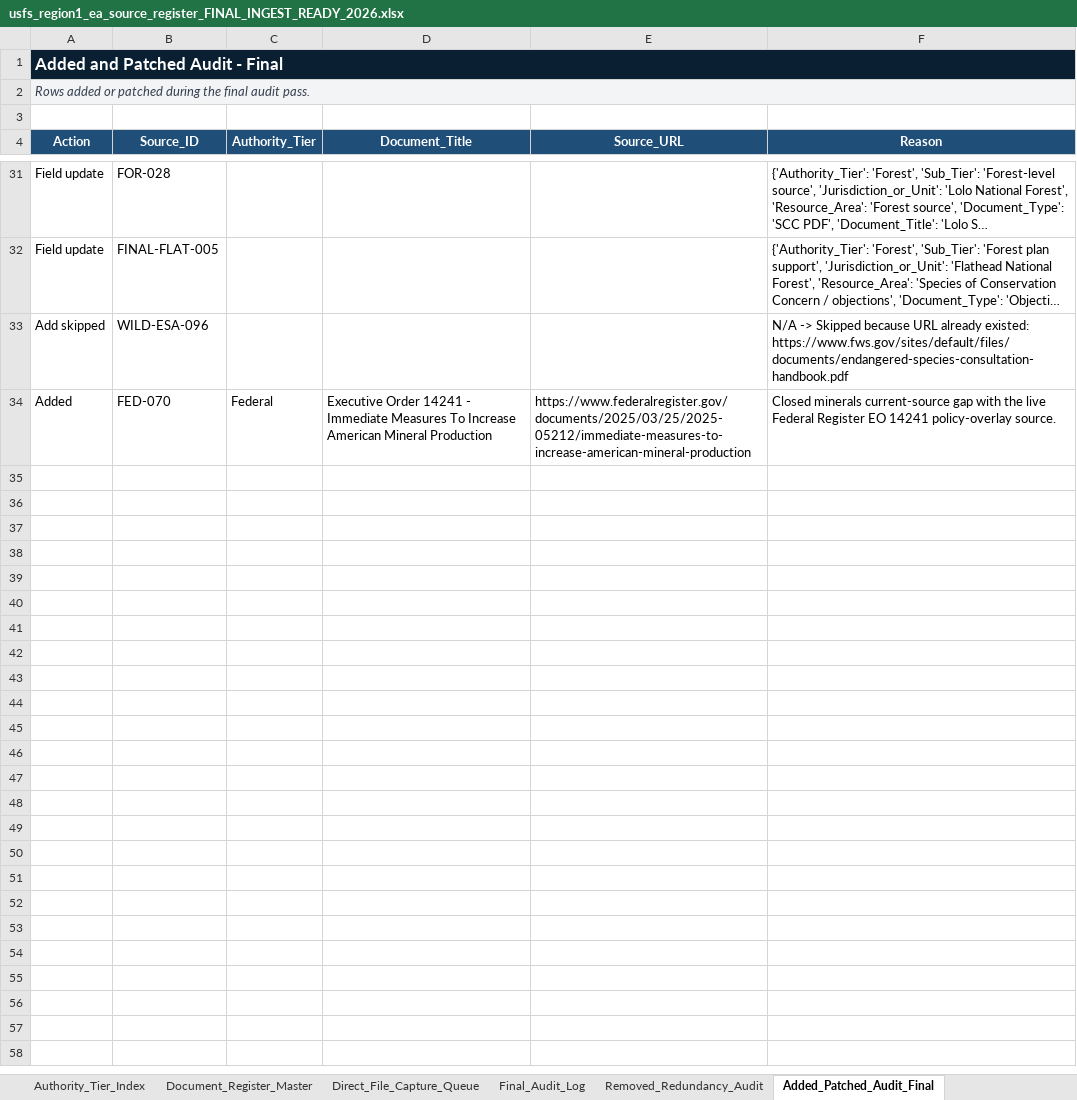
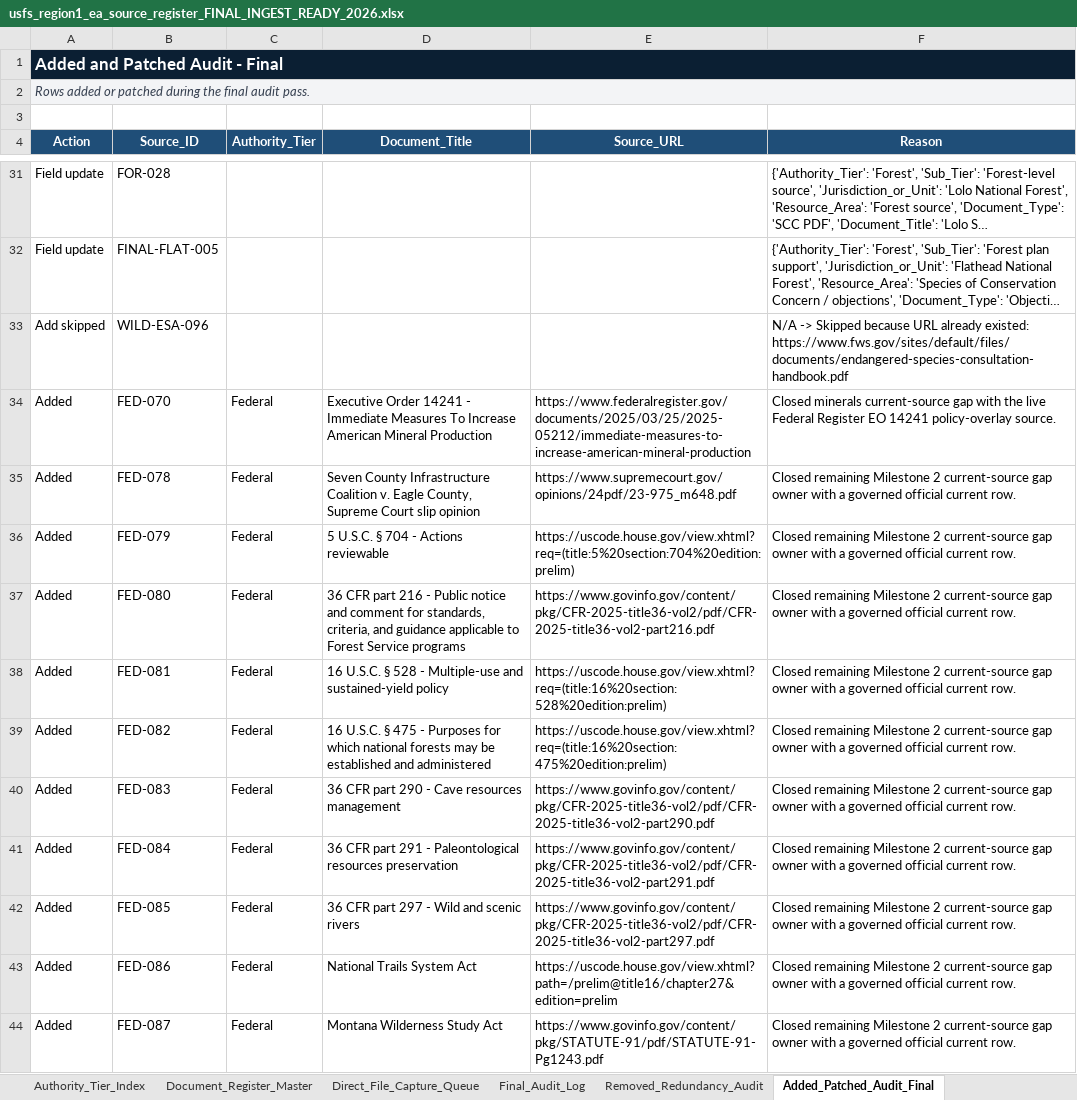
Before and after one commit to chunkstand/r1_EA_compliance, an Excel workbook: usfs_region1_ea_source_register_FINAL_INGEST_READY_2026.xlsx, sheet Added_Patched_Audit_Final, drawn as a sheet; only a part is shown, gaps mark what is left out; long unchanged cells end in …; values as stored, in another font and other column widths than the file's, no borders; table styles not drawn; the diff names each change by its address in the sheet, - before the commit and + after, or states it on an @@ line.

Commit message:
Close current-source gap inventory

```diff
--- a/usfs_region1_ea_source_register_FINAL_INGEST_READY_2026.xlsx (sheet Added_Patched_Audit_Final)
+++ b/usfs_region1_ea_source_register_FINAL_INGEST_READY_2026.xlsx (sheet Added_Patched_Audit_Final)
+row 35: Added | FED-078 | Federal | Seven County Infrastructure Coalition v. Eagle County, Supreme Court slip opinion | https://www.supremecourt.gov/opinions/24pdf/23-975_m648.pdf | Closed remaining Milestone 2 current-source gap owner with a governed official current row.
+row 36: Added | FED-079 | Federal | 5 U.S.C. § 704 - Actions reviewable | https://uscode.house.gov/view.xhtml?req=(title:5%20section:704%20edition:prelim) | Closed remaining Milestone 2 current-source gap owner with a governed official current row.
+row 37: Added | FED-080 | Federal | 36 CFR part 216 - Public notice and comment for standards, criteria, and guidance applicable to Forest Service programs | https://www.govinfo.gov/content/pkg/CFR-2025-title36-vol2/pdf/CFR-2025-title36-vol2-part216.pdf | Closed remaining Milestone 2 current-source gap owner with a governed official current row.
+row 38: Added | FED-081 | Federal | 16 U.S.C. § 528 - Multiple-use and sustained-yield policy | https://uscode.house.gov/view.xhtml?req=(title:16%20section:528%20edition:prelim) | Closed remaining Milestone 2 current-source gap owner with a governed official current row.
+row 39: Added | FED-082 | Federal | 16 U.S.C. § 475 - Purposes for which national forests may be established and administered | https://uscode.house.gov/view.xhtml?req=(title:16%20section:475%20edition:prelim) | Closed remaining Milestone 2 current-source gap owner with a governed official current row.
+row 40: Added | FED-083 | Federal | 36 CFR part 290 - Cave resources management | https://www.govinfo.gov/content/pkg/CFR-2025-title36-vol2/pdf/CFR-2025-title36-vol2-part290.pdf | Closed remaining Milestone 2 current-source gap owner with a governed official current row.
+row 41: Added | FED-084 | Federal | 36 CFR part 291 - Paleontological resources preservation | https://www.govinfo.gov/content/pkg/CFR-2025-title36-vol2/pdf/CFR-2025-title36-vol2-part291.pdf | Closed remaining Milestone 2 current-source gap owner with a governed official current row.
+row 42: Added | FED-085 | Federal | 36 CFR part 297 - Wild and scenic rivers | https://www.govinfo.gov/content/pkg/CFR-2025-title36-vol2/pdf/CFR-2025-title36-vol2-part297.pdf | Closed remaining Milestone 2 current-source gap owner with a governed official current row.
+row 43: Added | FED-086 | Federal | National Trails System Act | https://uscode.house.gov/view.xhtml?path=/prelim@title16/chapter27&edition=prelim | Closed remaining Milestone 2 current-source gap owner with a governed official current row.
+row 44: Added | FED-087 | Federal | Montana Wilderness Study Act | https://www.govinfo.gov/content/pkg/STATUTE-91/pdf/STATUTE-91-Pg1243.pdf | Closed remaining Milestone 2 current-source gap owner with a governed official current row.
```
Also changed, not shown: sheet Document_Register_Master, sheet Final_Ingest_Certification_2026, sheet Link_Validation_Summary, sheet Final_Audit_Log, sheet Codex_Load_Index, sheet Applicability_By_Tier, 1 more sheet, 17 other files.
